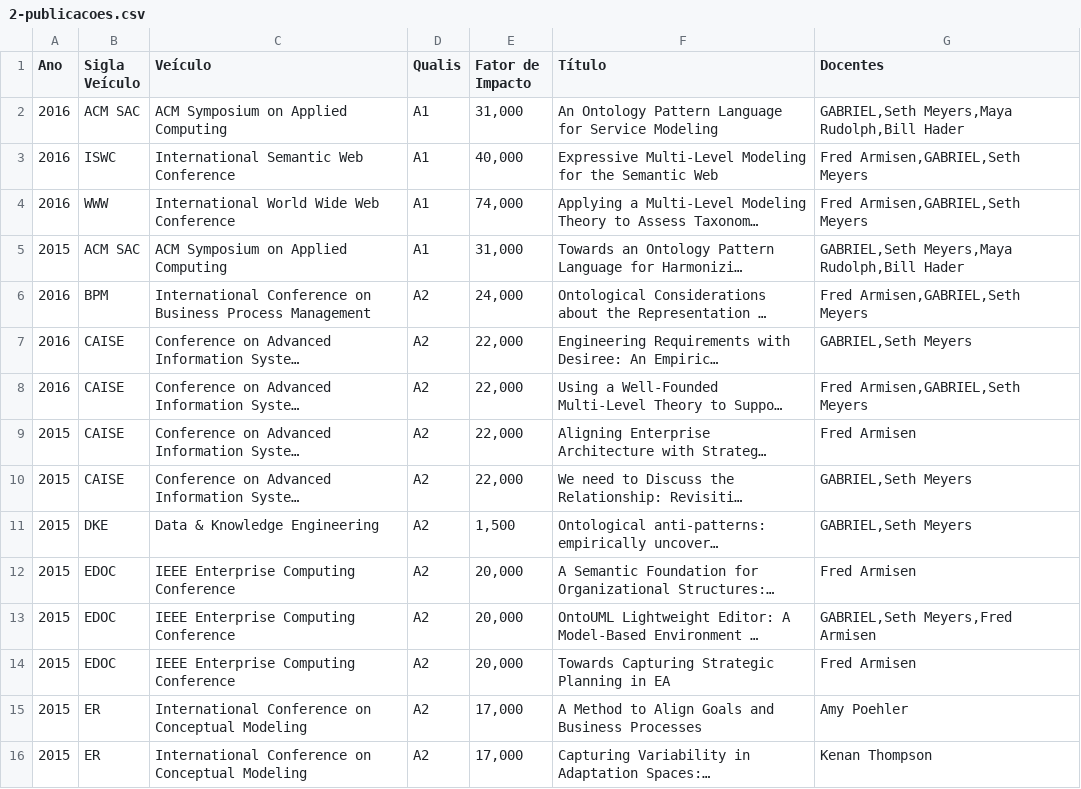
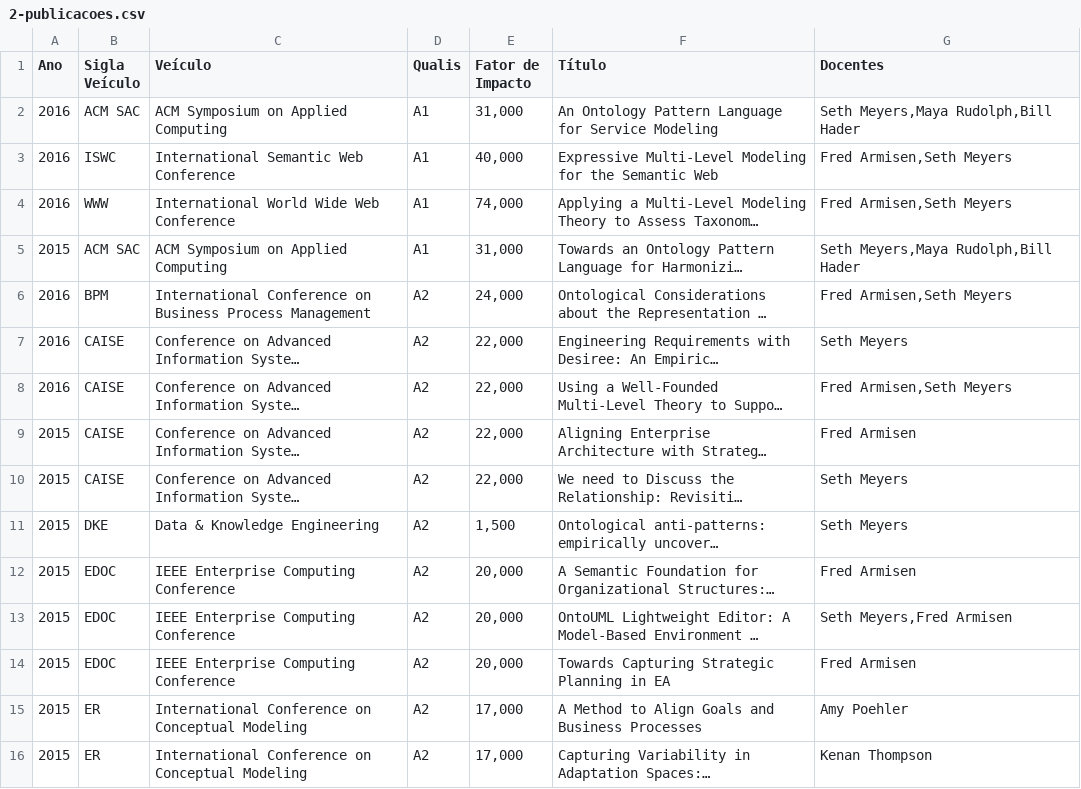
Before and after one commit to SagaBryel/PPGI, a CSV file: T2Prog3/NetProject/TrabalhoPPGI/2-publicacoes.csv, drawn as a sheet; only a part is shown; long unchanged cells end in …; the diff covers the shown part only; the diff names each change by its address in the sheet, - before the commit and + after, or states it on an @@ line.

```diff
--- a/T2Prog3/NetProject/TrabalhoPPGI/2-publicacoes.csv
+++ b/T2Prog3/NetProject/TrabalhoPPGI/2-publicacoes.csv
-G2 (Docentes): GABRIEL,Seth Meyers,Maya Rudolph,Bill Hader
+G2 (Docentes): Seth Meyers,Maya Rudolph,Bill Hader
-G3:G4 (Docentes): Fred Armisen,GABRIEL,Seth Meyers
+G3:G4 (Docentes): Fred Armisen,Seth Meyers
-G5 (Docentes): GABRIEL,Seth Meyers,Maya Rudolph,Bill Hader
+G5 (Docentes): Seth Meyers,Maya Rudolph,Bill Hader
-G6 (Docentes): Fred Armisen,GABRIEL,Seth Meyers
+G6 (Docentes): Fred Armisen,Seth Meyers
-G7 (Docentes): GABRIEL,Seth Meyers
+G7 (Docentes): Seth Meyers
-G8 (Docentes): Fred Armisen,GABRIEL,Seth Meyers
+G8 (Docentes): Fred Armisen,Seth Meyers
-G10:G11 (Docentes): GABRIEL,Seth Meyers
+G10:G11 (Docentes): Seth Meyers
-G13 (Docentes): GABRIEL,Seth Meyers,Fred Armisen
+G13 (Docentes): Seth Meyers,Fred Armisen
```
Also changed, not shown: 22 edited cells elsewhere in this file, 7 other files.
